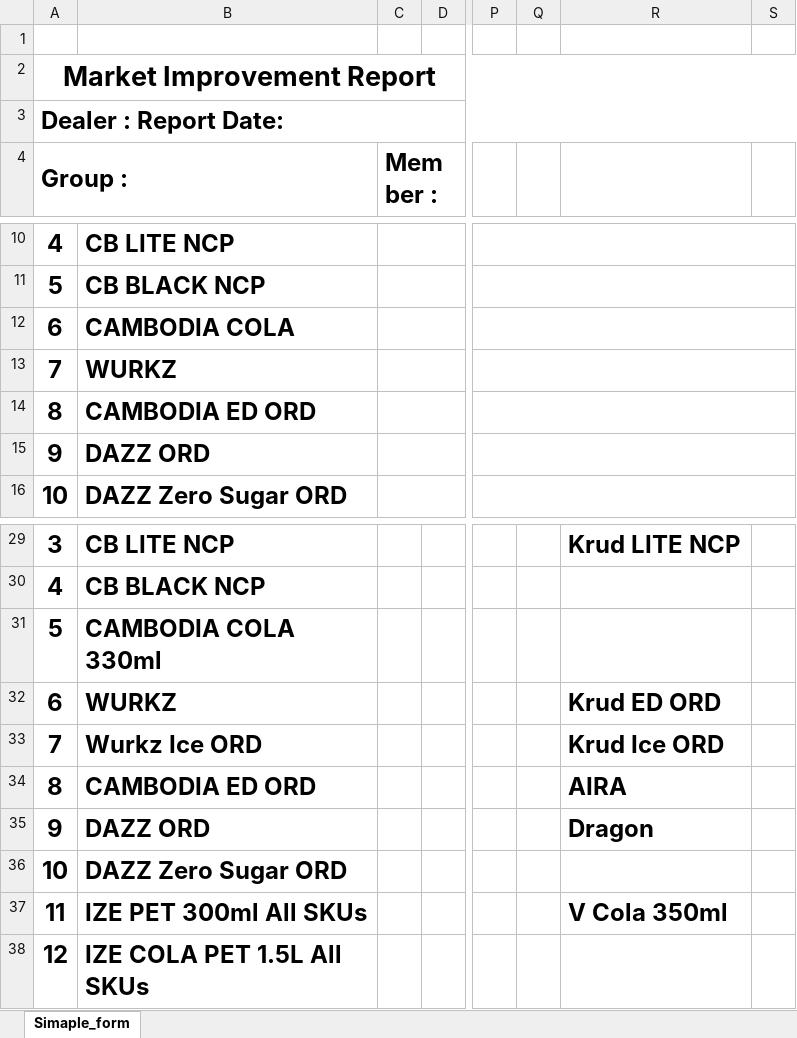
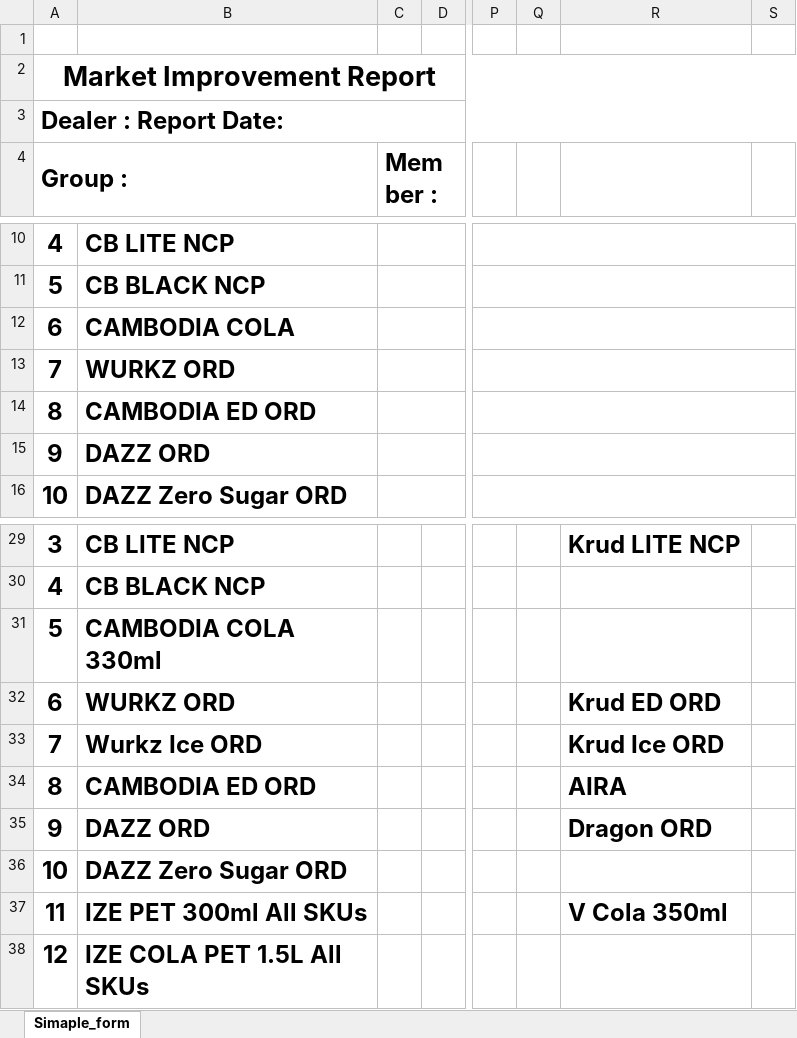
Before and after one commit to phearomITE/Market_Survey, an Excel workbook: templates/template_by_dealer.xlsx, sheet Simaple_form, drawn as a sheet; only a part is shown, gaps mark what is left out; values as stored, in another font and other column widths than the file's, no borders; charts and pictures not drawn; the diff names each change by its address in the sheet, - before the commit and + after, or states it on an @@ line.

```diff
--- a/templates/template_by_dealer.xlsx (sheet Simaple_form)
+++ b/templates/template_by_dealer.xlsx (sheet Simaple_form)
-B13: WURKZ
+B13: WURKZ ORD
-B32: WURKZ
+B32: WURKZ ORD
-R35: Dragon
+R35: Dragon ORD
```
Also changed, not shown: charts or pictures, templates/KB_Market_Improvement_XLSForm_GT_HORECA.xlsx, templates/template_horeca.xlsx, 7 other files.
